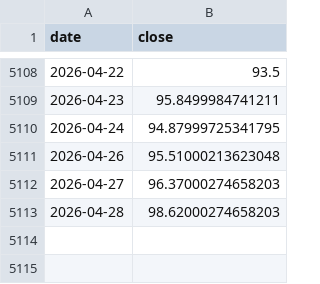
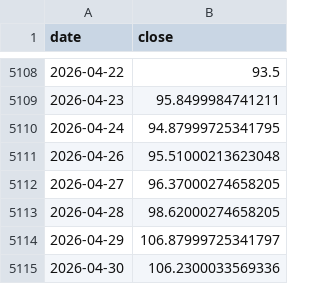
Before and after one commit to Harshadapadma/market-data, a CSV file: data/live/indices/CL_F.csv, drawn as a sheet; only a part is shown, gaps mark what is left out.

```diff
--- a/data/live/indices/CL_F.csv
+++ b/data/live/indices/CL_F.csv
@@ -5111,3 +5111,5 @@ date,close
 2026-04-26,95.51000213623048
-2026-04-27,96.37000274658203
-2026-04-28,98.62000274658203
+2026-04-27,96.37000274658205
+2026-04-28,98.62000274658205
+2026-04-29,106.87999725341797
+2026-04-30,106.2300033569336
```
Also changed, not shown: data/live/indices/BANKBEES.NS.csv, data/live/indices/GC_F.csv, 6 other files.
